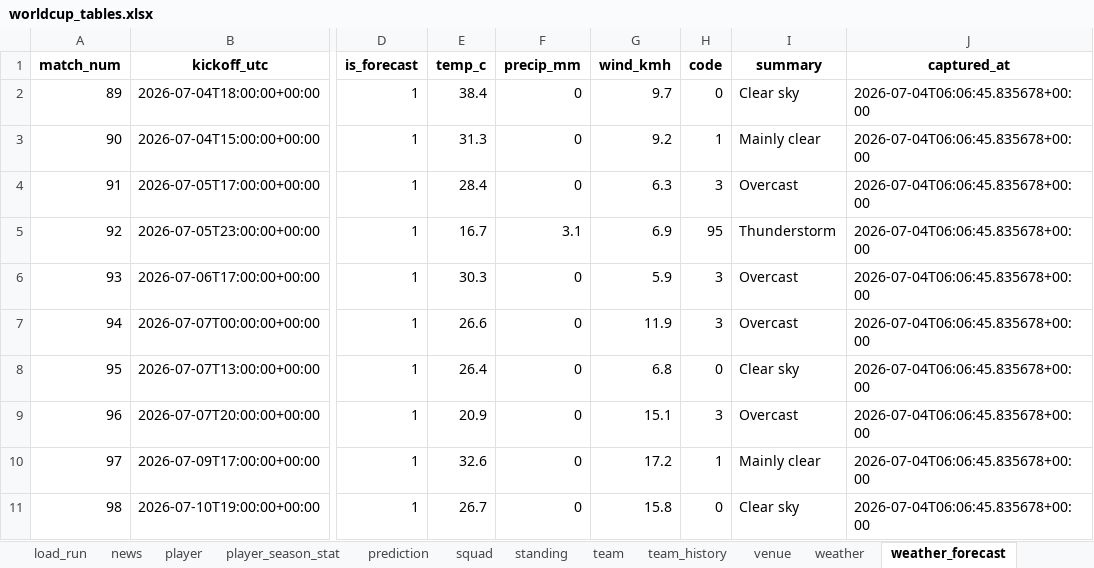
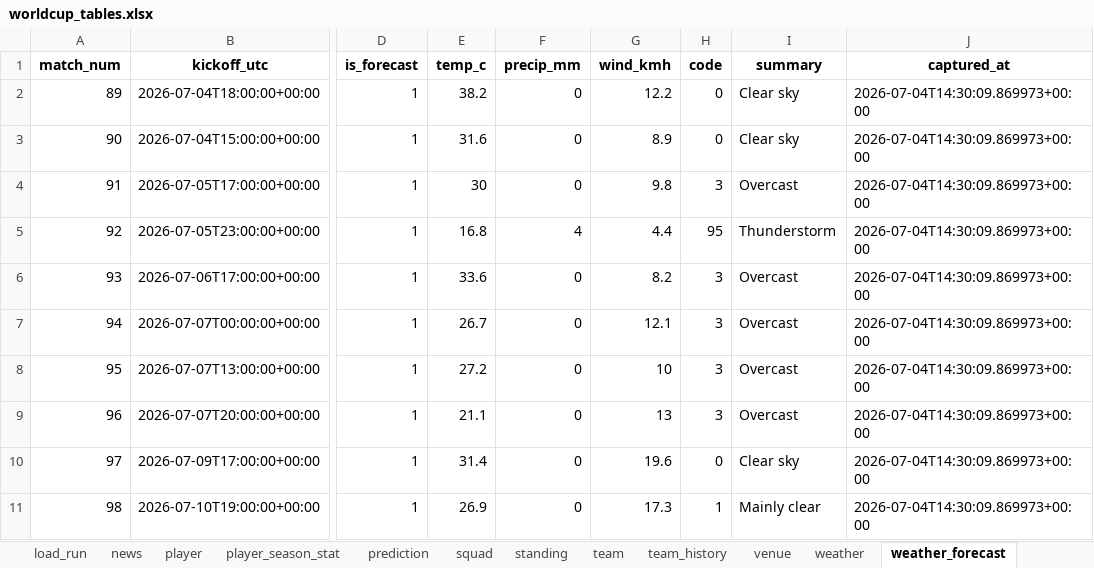
Before and after one commit to marc4data/world-cup-2026, an Excel workbook: reports/worldcup_tables.xlsx, sheet weather_forecast, drawn as a sheet; only a part is shown, gaps mark what is left out; values as stored, in another font and other column widths than the file's, no borders; the diff covers the shown part only; the diff names each change by its address in the sheet, - before the commit and + after, or states it on an @@ line.

```diff
--- a/reports/worldcup_tables.xlsx (sheet weather_forecast)
+++ b/reports/worldcup_tables.xlsx (sheet weather_forecast)
-E2 (temp_c): 38.4
+E2 (temp_c): 38.2
-G2 (wind_kmh): 9.7
+G2 (wind_kmh): 12.2
-J2:J11 (captured_at): 2026-07-04T06:06:45.835678+00:00
+J2:J11 (captured_at): 2026-07-04T14:30:09.869973+00:00
-E3 (temp_c): 31.3
+E3 (temp_c): 31.6
-G3 (wind_kmh): 9.2
+G3 (wind_kmh): 8.9
-H3 (code): 1
+H3 (code): 0
-I3 (summary): Mainly clear
+I3 (summary): Clear sky
-E4 (temp_c): 28.4
+E4 (temp_c): 30
-G4 (wind_kmh): 6.3
+G4 (wind_kmh): 9.8
-E5 (temp_c): 16.7
+E5 (temp_c): 16.8
-F5 (precip_mm): 3.1
+F5 (precip_mm): 4
-G5 (wind_kmh): 6.9
+G5 (wind_kmh): 4.4
-E6 (temp_c): 30.3
+E6 (temp_c): 33.6
-G6 (wind_kmh): 5.9
+G6 (wind_kmh): 8.2
-E7 (temp_c): 26.6
+E7 (temp_c): 26.7
-G7 (wind_kmh): 11.9
+G7 (wind_kmh): 12.1
-E8 (temp_c): 26.4
+E8 (temp_c): 27.2
-G8 (wind_kmh): 6.8
+G8 (wind_kmh): 10
-H8 (code): 0
+H8 (code): 3
-I8 (summary): Clear sky
+I8 (summary): Overcast
-E9 (temp_c): 20.9
+E9 (temp_c): 21.1
-G9 (wind_kmh): 15.1
+G9 (wind_kmh): 13
-E10 (temp_c): 32.6
+E10 (temp_c): 31.4
-G10 (wind_kmh): 17.2
+G10 (wind_kmh): 19.6
-H10 (code): 1
+H10 (code): 0
-I10 (summary): Mainly clear
+I10 (summary): Clear sky
-E11 (temp_c): 26.7
+E11 (temp_c): 26.9
-G11 (wind_kmh): 15.8
+G11 (wind_kmh): 17.3
-H11 (code): 0
+H11 (code): 1
-I11 (summary): Clear sky
+I11 (summary): Mainly clear
```
Also changed, not shown: 27 edited cells elsewhere in this sheet, sheet player_season_stat, sheet player, sheet group_qualification, sheet weather, sheet load_run, 7 other files.
